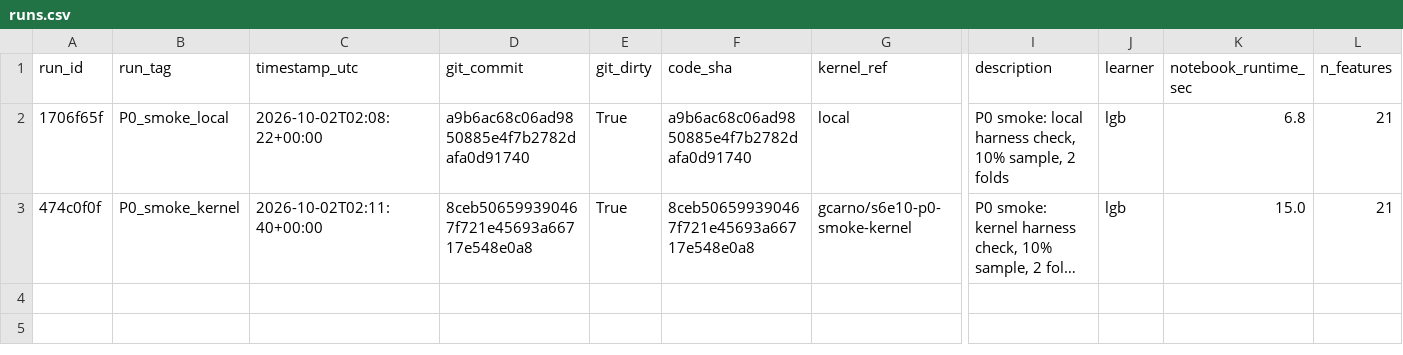
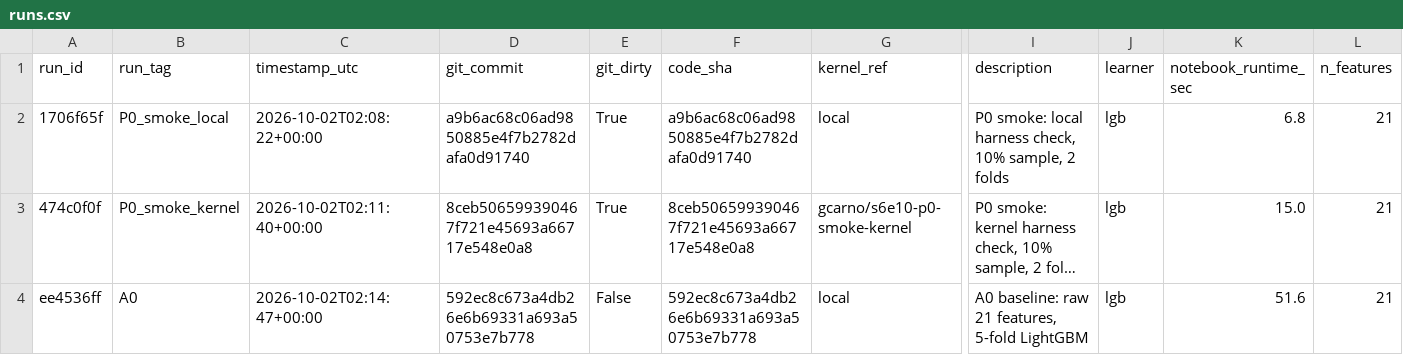
Before and after one commit to gccarno/kaggle_playground_s6e10, a CSV file: experiments/runs.csv, drawn as a sheet; only a part is shown, gaps mark what is left out; long unchanged cells end in …; rows hold the shown columns only; the diff names each change by its address in the sheet, - before the commit and + after, or states it on an @@ line.

```diff
--- a/experiments/runs.csv
+++ b/experiments/runs.csv
+row 4: ee4536ff | A0 | 2026-10-02T02:14:47+00:00 | 592ec8c673a4db26e6b69331a693a50753e7b778 | False | 592ec8c673a4db26e6b69331a693a50753e7b778 | local | A0 baseline: raw 21 features, 5-fold LightGBM | lgb | 51.6 | 21
```
Also changed, not shown: 1 other file.
